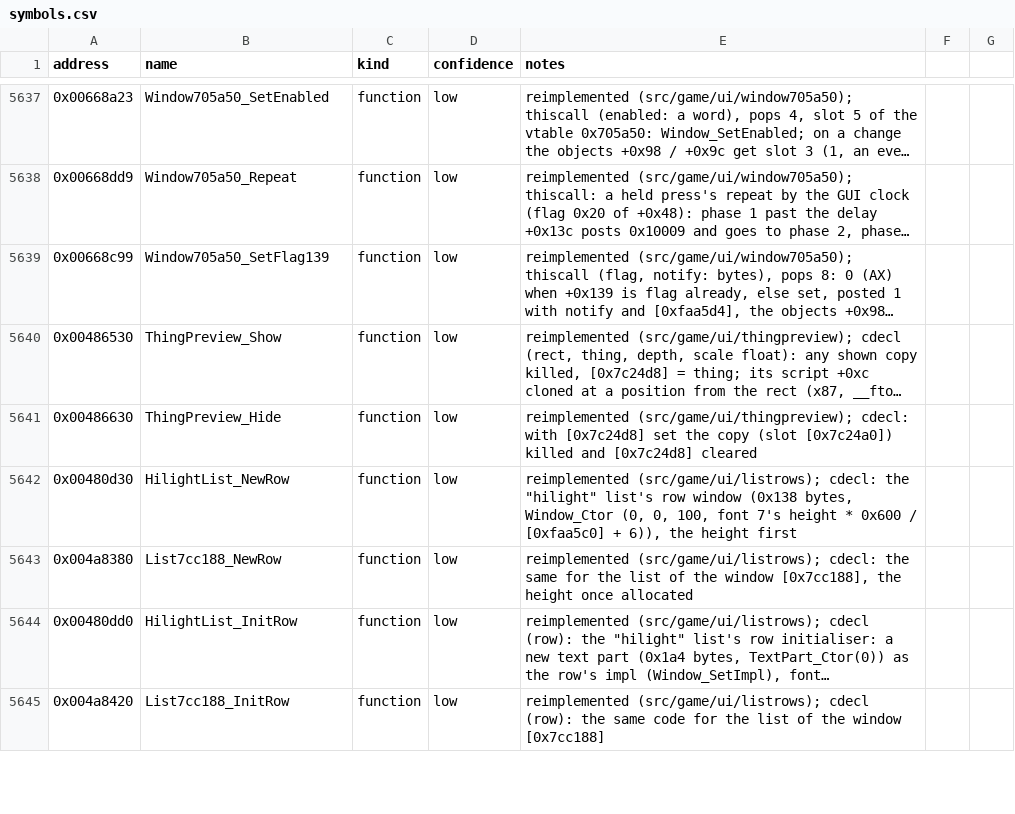
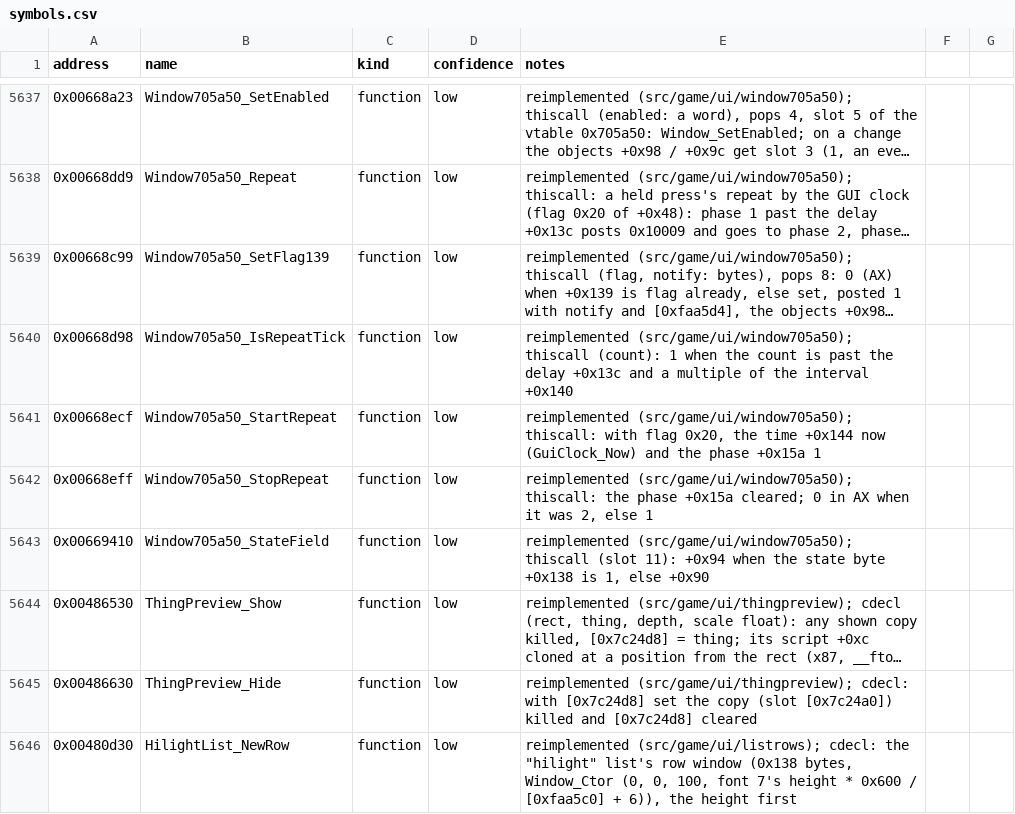
Before and after one commit to Noklef/TPW, a CSV file: re/symbols.csv, drawn as a sheet; only a part is shown, gaps mark what is left out; the shorter side is filled out with more unchanged rows; long unchanged cells end in …; the diff names each change by its address in the sheet, - before the commit and + after, or states it on an @@ line.

```diff
--- a/re/symbols.csv
+++ b/re/symbols.csv
+row 5640: 0x00668d98 | Window705a50_IsRepeatTick | function | low | reimplemented (src/game/ui/window705a50); thiscall (count): 1 when the count is past the delay +0x13c and a multiple of the interval +0x140
+row 5641: 0x00668ecf | Window705a50_StartRepeat | function | low | reimplemented (src/game/ui/window705a50); thiscall: with flag 0x20, the time +0x144 now (GuiClock_Now) and the phase +0x15a 1
+row 5642: 0x00668eff | Window705a50_StopRepeat | function | low | reimplemented (src/game/ui/window705a50); thiscall: the phase +0x15a cleared; 0 in AX when it was 2, else 1
+row 5643: 0x00669410 | Window705a50_StateField | function | low | reimplemented (src/game/ui/window705a50); thiscall (slot 11): +0x94 when the state byte +0x138 is 1, else +0x90
```
Also changed, not shown: 4 other files.
